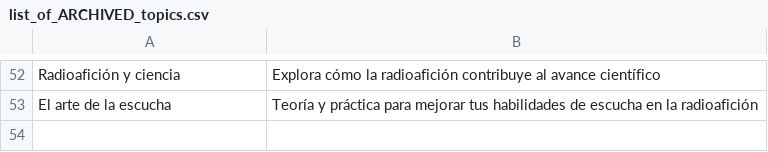
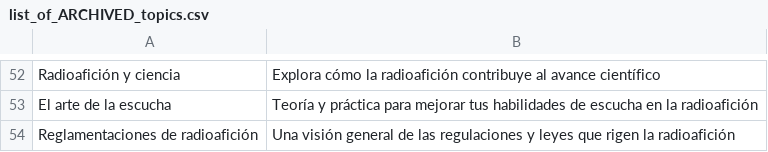
Before and after one commit to agigante80/OndaHertz_es, a CSV file: AI_content/list_of_ARCHIVED_topics.csv, drawn as a sheet; only a part is shown, gaps mark what is left out.

```diff
--- a/AI_content/list_of_ARCHIVED_topics.csv
+++ b/AI_content/list_of_ARCHIVED_topics.csv
@@ -53 +53,2 @@ Radioafición y ciencia,Explora cómo la radioafición contribuye al avance cien
 El arte de la escucha,Teoría y práctica para mejorar tus habilidades de escucha en la radioafición
+Reglamentaciones de radioafición,Una visión general de las regulaciones y leyes que rigen la radioafición
```
Also changed, not shown: AI_content/list_of_NEW_topics.csv, 3 other files.
